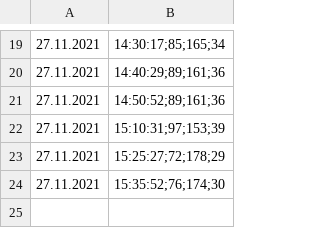
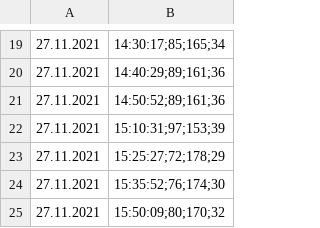
Before and after one commit to bloedboemmel/e4, a CSV file: today/e4NürnbergBelegung.csv, drawn as a sheet; only a part is shown, gaps mark what is left out; the diff names each change by its address in the sheet, - before the commit and + after, or states it on an @@ line.

```diff
--- a/today/e4NürnbergBelegung.csv
+++ b/today/e4NürnbergBelegung.csv
+row 25: 27.11.2021 | 15:50:09;80;170;32
```
Also changed, not shown: 4 other files.
